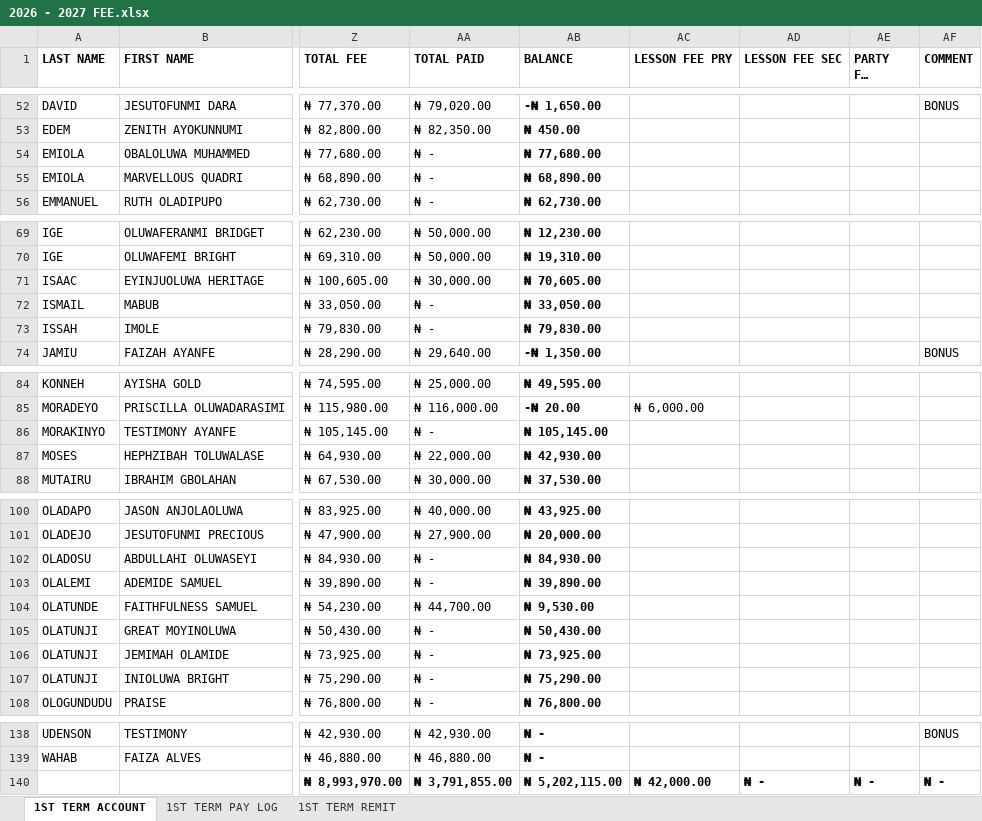
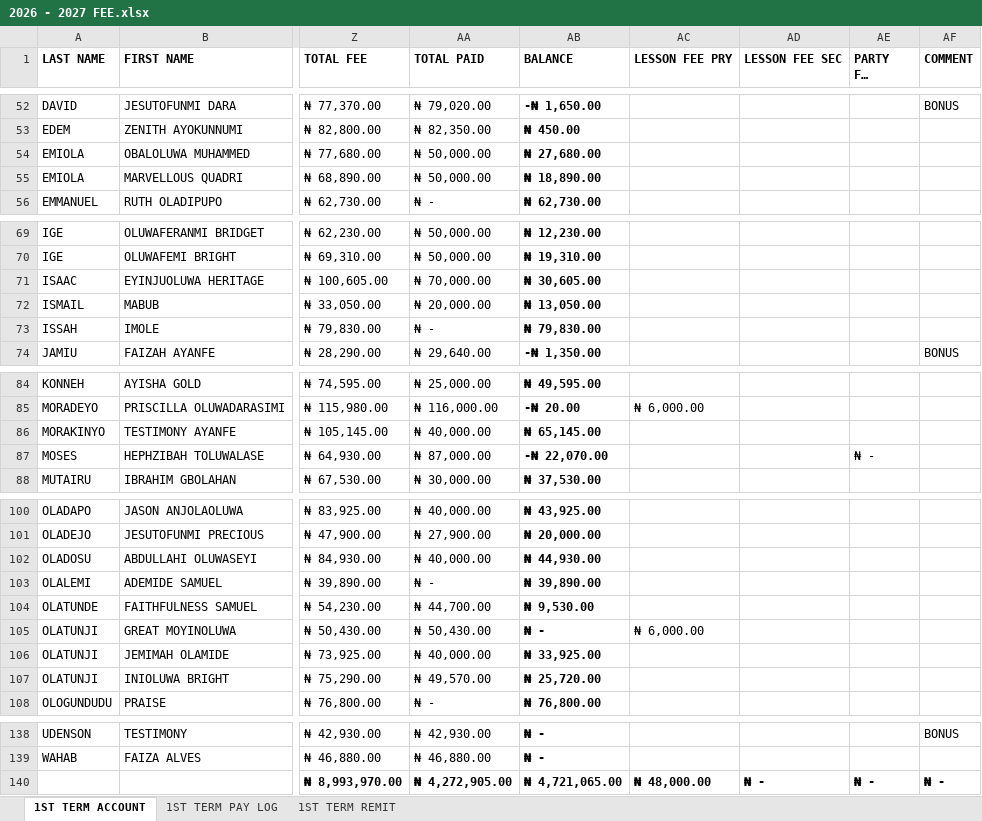
Before and after one commit to kbischool/kbis-records-v2, an Excel workbook: source/2026 - 2027 FEE.xlsx, sheet 1ST TERM ACCOUNT, drawn as a sheet; only a part is shown, gaps mark what is left out; long unchanged cells end in …; values as stored, in another font and other column widths than the file's, no borders; conditional formats not drawn; the diff covers the shown part only; the diff names each change by its address in the sheet, - before the commit and + after, or states it on an @@ line.

Commit message:
Update 2026-2027 fee records
Refresh the generated school fee data for the 2026-2027 cycle. This updates student payment records, outstanding balances, and generated metadata to reflect recent collections and corrections, and syncs the source Excel workbook with the current dataset.

```diff
--- a/source/2026 - 2027 FEE.xlsx (sheet 1ST TERM ACCOUNT)
+++ b/source/2026 - 2027 FEE.xlsx (sheet 1ST TERM ACCOUNT)
-AA54:AA55 (TOTAL PAID): ₦ -
+AA54:AA55 (TOTAL PAID): ₦ 50,000.00
-AB54 (BALANCE): ₦ 77,680.00
+AB54 (BALANCE): ₦ 27,680.00
-AB55 (BALANCE): ₦ 68,890.00
+AB55 (BALANCE): ₦ 18,890.00
-AA71 (TOTAL PAID): ₦ 30,000.00
+AA71 (TOTAL PAID): ₦ 70,000.00
-AB71 (BALANCE): ₦ 70,605.00
+AB71 (BALANCE): ₦ 30,605.00
-AA72 (TOTAL PAID): ₦ -
+AA72 (TOTAL PAID): ₦ 20,000.00
-AB72 (BALANCE): ₦ 33,050.00
+AB72 (BALANCE): ₦ 13,050.00
-AA86 (TOTAL PAID): ₦ -
+AA86 (TOTAL PAID): ₦ 40,000.00
-AB86 (BALANCE): ₦ 105,145.00
+AB86 (BALANCE): ₦ 65,145.00
-AA87 (TOTAL PAID): ₦ 22,000.00
+AA87 (TOTAL PAID): ₦ 87,000.00
-AB87 (BALANCE): ₦ 42,930.00
+AB87 (BALANCE): -₦ 22,070.00
-AE87 (PARTY FEE REMIT): (empty)
+AE87 (PARTY FEE REMIT): ₦ -
-AA102 (TOTAL PAID): ₦ -
+AA102 (TOTAL PAID): ₦ 40,000.00
-AB102 (BALANCE): ₦ 84,930.00
+AB102 (BALANCE): ₦ 44,930.00
-AA105 (TOTAL PAID): ₦ -
+AA105 (TOTAL PAID): ₦ 50,430.00
-AB105 (BALANCE): ₦ 50,430.00
+AB105 (BALANCE): ₦ -
-AC105 (LESSON FEE PRY): (empty)
+AC105 (LESSON FEE PRY): ₦ 6,000.00
-AA106 (TOTAL PAID): ₦ -
+AA106 (TOTAL PAID): ₦ 40,000.00
-AB106 (BALANCE): ₦ 73,925.00
+AB106 (BALANCE): ₦ 33,925.00
-AA107 (TOTAL PAID): ₦ -
+AA107 (TOTAL PAID): ₦ 49,570.00
-AB107 (BALANCE): ₦ 75,290.00
+AB107 (BALANCE): ₦ 25,720.00
-AA140 (TOTAL PAID): ₦ 3,791,855.00
+AA140 (TOTAL PAID): ₦ 4,272,905.00
-AB140 (BALANCE): ₦ 5,202,115.00
+AB140 (BALANCE): ₦ 4,721,065.00
-AC140 (LESSON FEE PRY): ₦ 42,000.00
+AC140 (LESSON FEE PRY): ₦ 48,000.00
```
Also changed, not shown: 2 edited cells elsewhere in this sheet, sheet 1ST TERM PAY LOG, sheet 1ST TERM REMIT, 2 other files.
